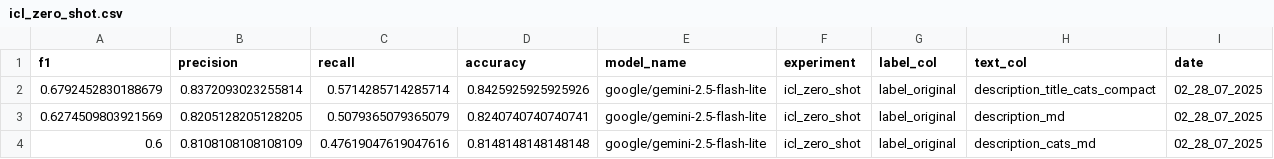
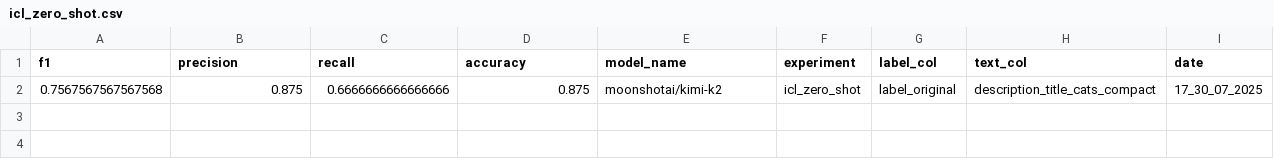
Before and after one commit to CorrelAid/awo-demokratiefoerderquote, a CSV file: model_results/icl_zero_shot.csv, drawn as a sheet.

```diff
--- a/model_results/icl_zero_shot.csv
+++ b/model_results/icl_zero_shot.csv
@@ -1,4 +1,2 @@
 f1,precision,recall,accuracy,model_name,experiment,label_col,text_col,date
-0.6792452830188679,0.8372093023255814,0.5714285714285714,0.8425925925925926,google/gemini-2.5-flash-lite,icl_zero_shot,label_original,description_title_cats_compact,02_28_07_2025
-0.6274509803921569,0.8205128205128205,0.5079365079365079,0.8240740740740741,google/gemini-2.5-flash-lite,icl_zero_shot,label_original,description_md,02_28_07_2025
-0.6,0.8108108108108109,0.47619047619047616,0.8148148148148148,google/gemini-2.5-flash-lite,icl_zero_shot,label_original,description_cats_md,02_28_07_2025
+0.7567567567567568,0.875,0.6666666666666666,0.875,moonshotai/kimi-k2,icl_zero_shot,label_original,description_title_cats_compact,17_30_07_2025
```
Also changed, not shown: model_results/combined_results.csv, model_results/icl_mipro.csv, 34 other files.
